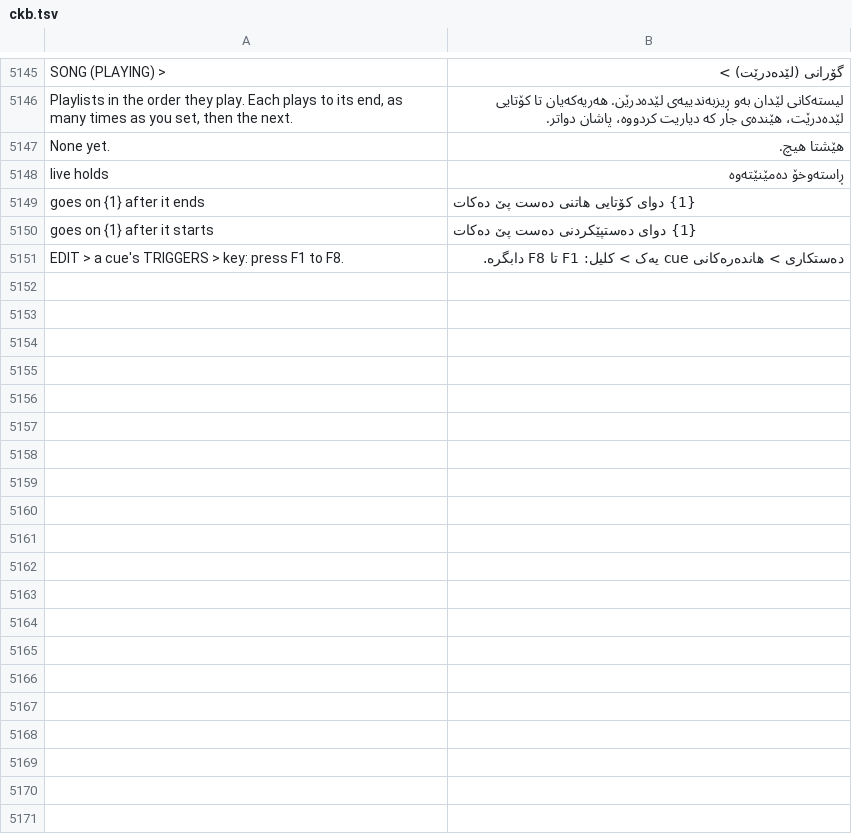
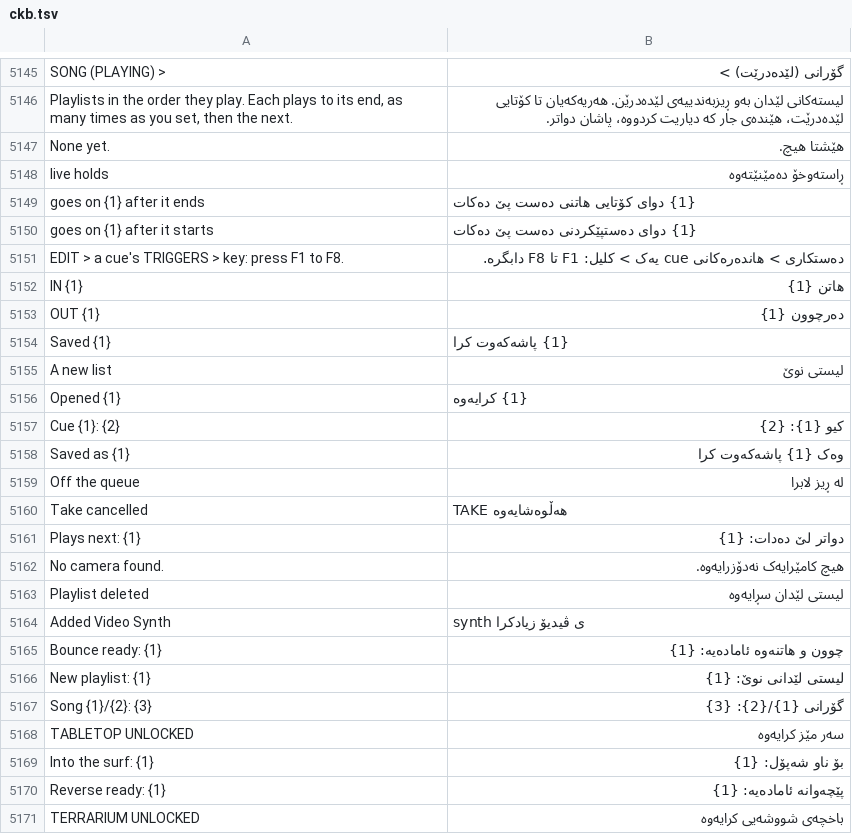
Before and after one commit to Utopian-Academy/Deckboy, a TSV file: data/lang/ckb.tsv, drawn as a sheet; only a part is shown, gaps mark what is left out; the diff covers the shown part only; the diff names each change by its address in the sheet, - before the commit and + after, or states it on an @@ line.

```diff
--- a/data/lang/ckb.tsv
+++ b/data/lang/ckb.tsv
+row 5152: IN {1} | هاتن {1}
+row 5153: OUT {1} | دەرچوون {1}
+row 5154: Saved {1} | {1} پاشەکەوت کرا
+row 5155: A new list | لیستی نوێ
+row 5156: Opened {1} | {1} کرایەوە
+row 5157: Cue {1}: {2} | کیو {1}: {2}
+row 5158: Saved as {1} | وەک {1} پاشەکەوت کرا
+row 5159: Off the queue | لە ڕیز لابرا
+row 5160: Take cancelled | TAKE هەڵوەشایەوە
+row 5161: Plays next: {1} | دواتر لێ دەدات: {1}
+row 5162: No camera found. | هیچ کامێرایەک نەدۆزرایەوە.
+row 5163: Playlist deleted | لیستی لێدان سڕایەوە
+row 5164: Added Video Synth | synth ی ڤیدیۆ زیادکرا
+row 5165: Bounce ready: {1} | چوون و هاتنەوە ئامادەیە: {1}
+row 5166: New playlist: {1} | لیستی لێدانی نوێ: {1}
+row 5167: Song {1}/{2}: {3} | گۆرانی {1}/{2}: {3}
+row 5168: TABLETOP UNLOCKED | سەر مێز کرایەوە
+row 5169: Into the surf: {1} | بۆ ناو شەپۆل: {1}
+row 5170: Reverse ready: {1} | پێچەوانە ئامادەیە: {1}
+row 5171: TERRARIUM UNLOCKED | باخچەی شووشەیی کرایەوە
```
Also changed, not shown: 26 added rows elsewhere in this file, data/lang/el.tsv, data/lang/hi.tsv, 37 other files.
